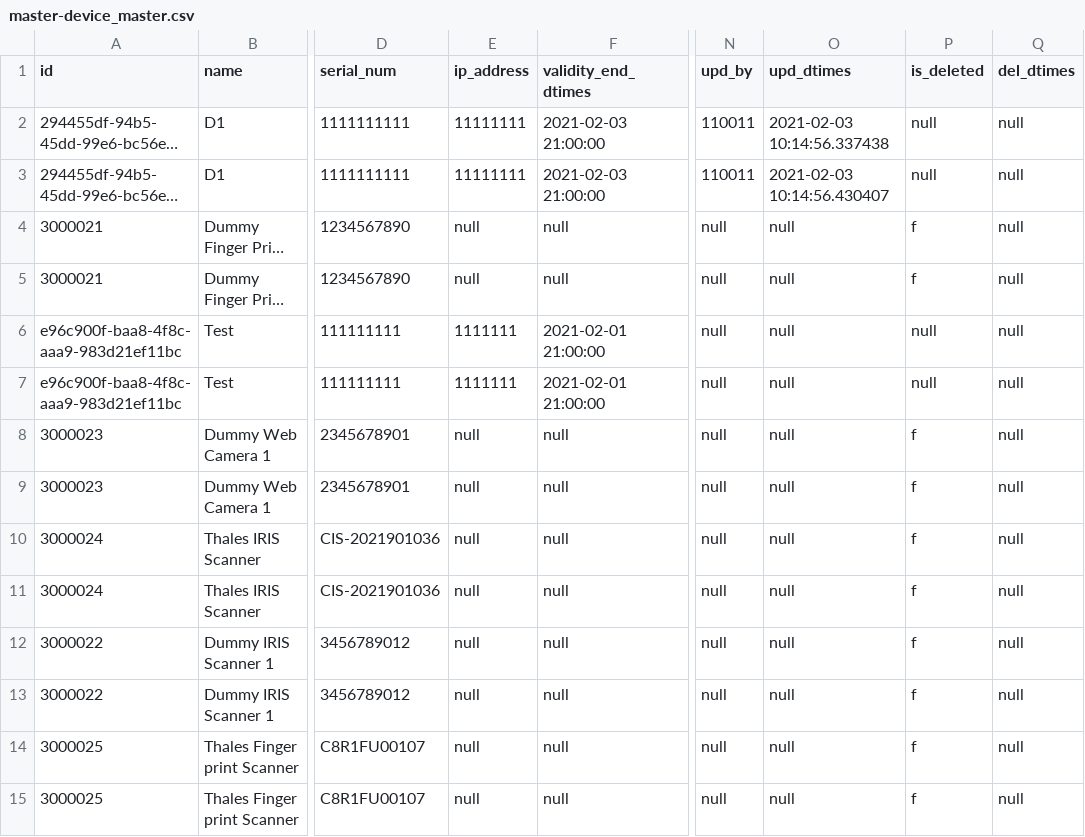
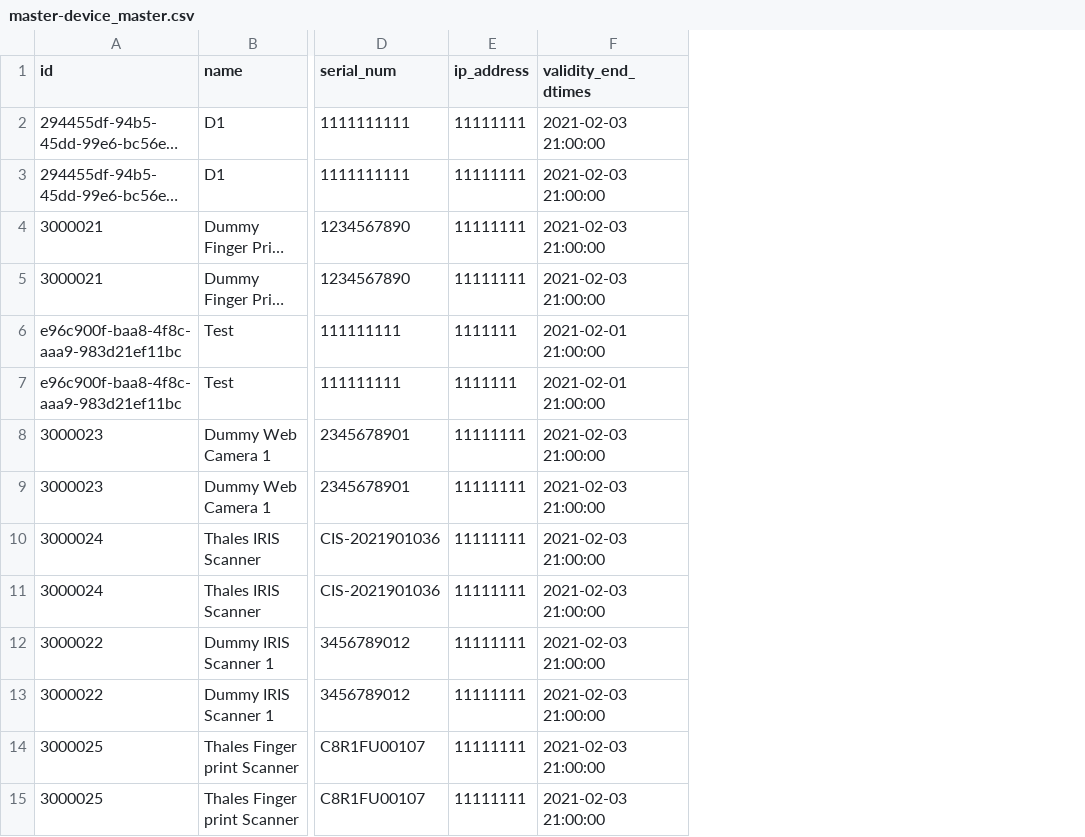
Before and after one commit to mosip/commons, a CSV file: db_scripts/mosip_master/dml/master-device_master.csv, drawn as a sheet; only a part is shown, gaps mark what is left out; long unchanged cells end in …; the diff names each change by its address in the sheet, - before the commit and + after, or states it on an @@ line.

```diff
--- a/db_scripts/mosip_master/dml/master-device_master.csv
+++ b/db_scripts/mosip_master/dml/master-device_master.csv
-column N (upd_by), rows 2-15: 110011 | 110011 | null | null | null | null | null | null | null | null | null | null | null | null
-column O (upd_dtimes), rows 2-15: 2021-02-03 10:14:56.337438 | 2021-02-03 10:14:56.430407 | null | null | null | null | null | null | null | null | null | null | null | null
-column P (is_deleted), rows 2-15: null | null | f | f | null | null | f | f | f | f | f | f | f | f
-column Q (del_dtimes), rows 2-15: all null
-E4:E5 (ip_address): null
+E4:E5 (ip_address): 11111111
-F4:F5 (validity_end_dtimes): null
+F4:F5 (validity_end_dtimes): 2021-02-03 21:00:00
-E8:E15 (ip_address): null
+E8:E15 (ip_address): 11111111
-F8:F15 (validity_end_dtimes): null
+F8:F15 (validity_end_dtimes): 2021-02-03 21:00:00
```
Also changed, not shown: db_scripts/mosip_master/dml/master-machine_master.csv, db_scripts/mosip_master/dml/master-machine_master_h.csv, 3 other files.
